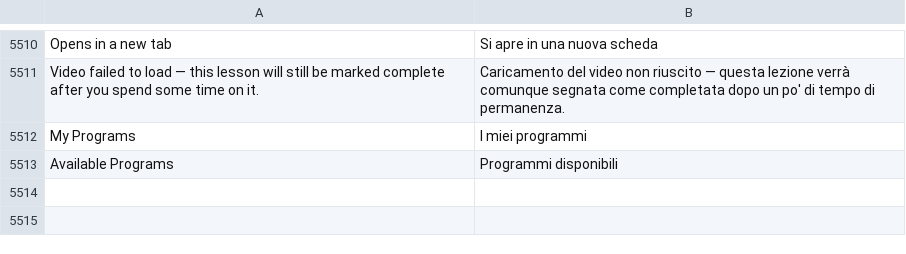
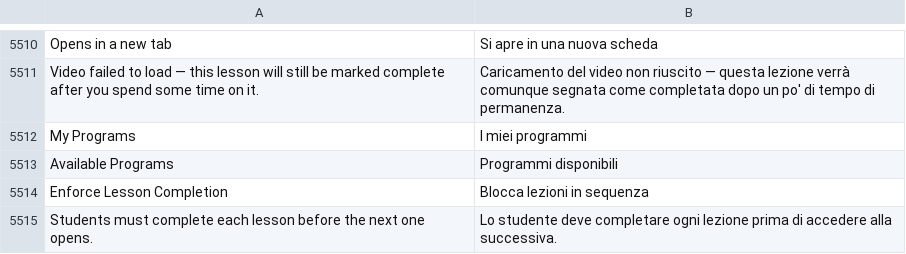
Before and after one commit to mrossi-os/lms, a CSV file: lms/translations/it.csv, drawn as a sheet; only a part is shown, gaps mark what is left out; the diff names each change by its address in the sheet, - before the commit and + after, or states it on an @@ line.

```diff
--- a/lms/translations/it.csv
+++ b/lms/translations/it.csv
+row 5514: Enforce Lesson Completion | Blocca lezioni in sequenza
+row 5515: Students must complete each lesson before the next one opens. | Lo studente deve completare ogni lezione prima di accedere alla successiva.
```
Also changed, not shown: 7 other files.
